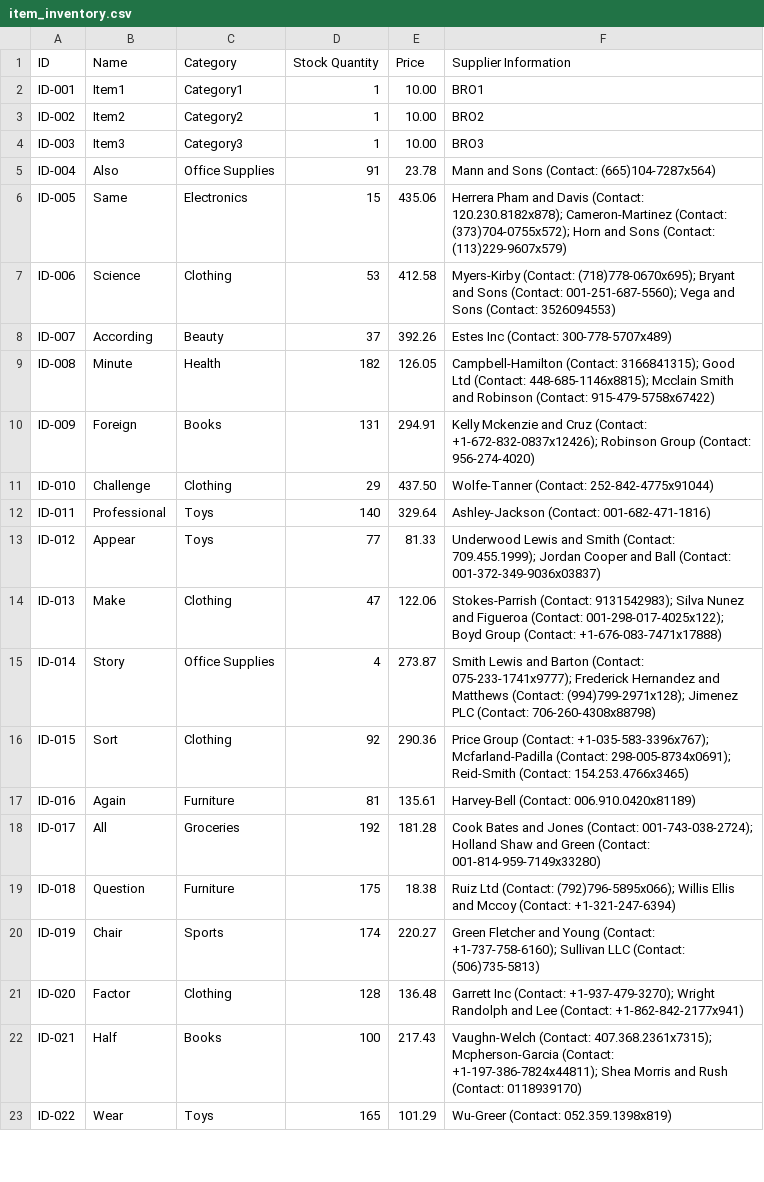
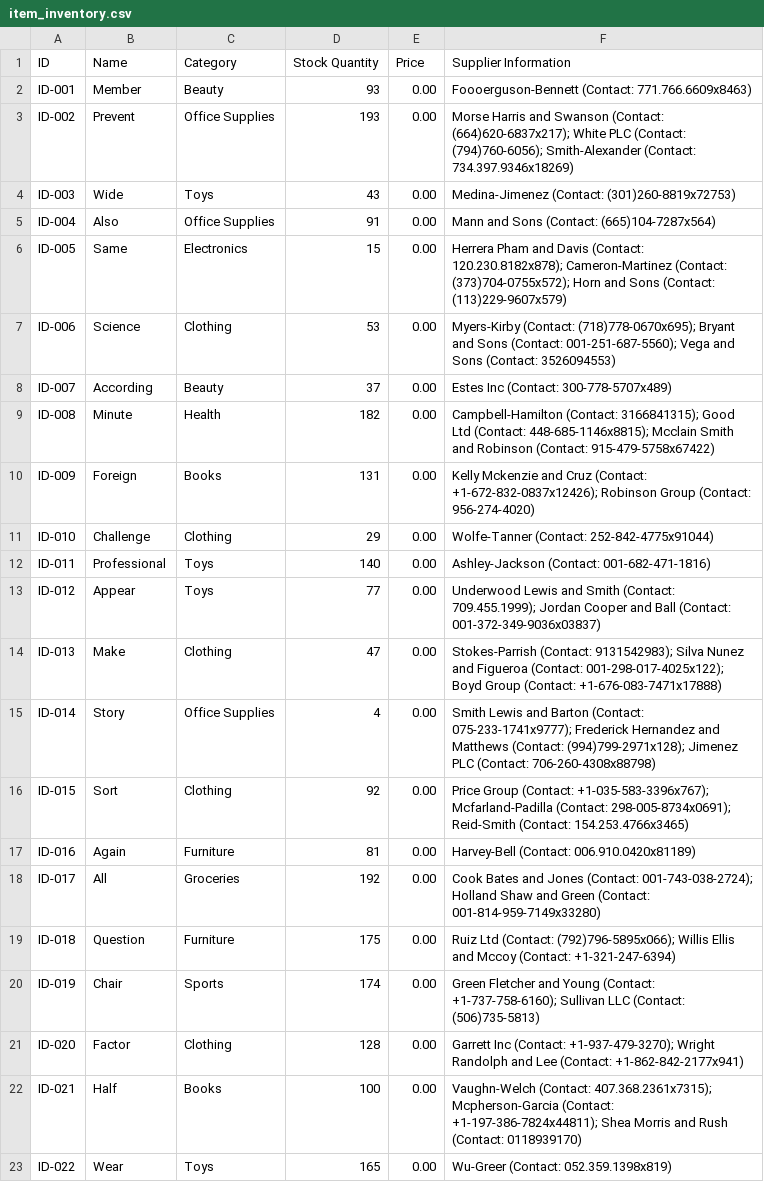
Before and after one commit to carl-josiah/dsa_project, a CSV file: out/production/dsa_project_github/inventorysystemproject/item_inventory.csv, drawn as a sheet; only a part is shown; the diff covers the shown part only.

```diff
--- a/out/production/dsa_project_github/inventorysystemproject/item_inventory.csv
+++ b/out/production/dsa_project_github/inventorysystemproject/item_inventory.csv
@@ -1,23 +1,23 @@
 ID,Name,Category,Stock Quantity,Price,Supplier Information
-ID-001,Item1,Category1,1,10.00,BRO1
-ID-002,Item2,Category2,1,10.00,BRO2
-ID-003,Item3,Category3,1,10.00,BRO3
-ID-004,Also,Office Supplies,91,23.78,Mann and Sons (Contact: (665)104-7287x564)
-ID-005,Same,Electronics,15,435.06,Herrera Pham and Davis (Contact: 120.230.8182x878); Cameron-Martinez (Contact: (373)704-0755x572); Horn and Sons (Contact: (113)229-9607x579)
-ID-006,Science,Clothing,53,412.58,Myers-Kirby (Contact: (718)778-0670x695); Bryant and Sons (Contact: 001-251-687-5560); Vega and Sons (Contact: 3526094553)
-ID-007,According,Beauty,37,392.26,Estes Inc (Contact: 300-778-5707x489)
-ID-008,Minute,Health,182,126.05,Campbell-Hamilton (Contact: 3166841315); Good Ltd (Contact: 448-685-1146x8815); Mcclain Smith and Robinson (Contact: 915-479-5758x67422)
-ID-009,Foreign,Books,131,294.91,Kelly Mckenzie and Cruz (Contact: +1-672-832-0837x12426); Robinson Group (Contact: 956-274-4020)
-ID-010,Challenge,Clothing,29,437.50,Wolfe-Tanner (Contact: 252-842-4775x91044)
-ID-011,Professional,Toys,140,329.64,Ashley-Jackson (Contact: 001-682-471-1816)
-ID-012,Appear,Toys,77,81.33,Underwood Lewis and Smith (Contact: 709.455.1999); Jordan Cooper and Ball (Contact: 001-372-349-9036x03837)
-ID-013,Make,Clothing,47,122.06,Stokes-Parrish (Contact: 9131542983); Silva Nunez and Figueroa (Contact: 001-298-017-4025x122); Boyd Group (Contact: +1-676-083-7471x17888)
-ID-014,Story,Office Supplies,4,273.87,Smith Lewis and Barton (Contact: 075-233-1741x9777); Frederick Hernandez and Matthews (Contact: (994)799-2971x128); Jimenez PLC (Contact: 706-260-4308x88798)
-ID-015,Sort,Clothing,92,290.36,Price Group (Contact: +1-035-583-3396x767); Mcfarland-Padilla (Contact: 298-005-8734x0691); Reid-Smith (Contact: 154.253.4766x3465)
-ID-016,Again,Furniture,81,135.61,Harvey-Bell (Contact: 006.910.0420x81189)
-ID-017,All,Groceries,192,181.28,Cook Bates and Jones (Contact: 001-743-038-2724); Holland Shaw and Green (Contact: 001-814-959-7149x33280)
-ID-018,Question,Furniture,175,18.38,Ruiz Ltd (Contact: (792)796-5895x066); Willis Ellis and Mccoy (Contact: +1-321-247-6394)
-ID-019,Chair,Sports,174,220.27,Green Fletcher and Young (Contact: +1-737-758-6160); Sullivan LLC (Contact: (506)735-5813)
-ID-020,Factor,Clothing,128,136.48,Garrett Inc (Contact: +1-937-479-3270); Wright Randolph and Lee (Contact: +1-862-842-2177x941)
-ID-021,Half,Books,100,217.43,Vaughn-Welch (Contact: 407.368.2361x7315); Mcpherson-Garcia (Contact: +1-197-386-7824x44811); Shea Morris and Rush (Contact: 0118939170)
-ID-022,Wear,Toys,165,101.29,Wu-Greer (Contact: 052.359.1398x819)
+ID-001,Member,Beauty,93,0.00,Foooerguson-Bennett (Contact: 771.766.6609x8463)
+ID-002,Prevent,Office Supplies,193,0.00,Morse Harris and Swanson (Contact: (664)620-6837x217); White PLC (Contact: (794)760-6056); Smith-Alexander (Contact: 734.397.9346x18269)
+ID-003,Wide,Toys,43,0.00,Medina-Jimenez (Contact: (301)260-8819x72753)
+ID-004,Also,Office Supplies,91,0.00,Mann and Sons (Contact: (665)104-7287x564)
+ID-005,Same,Electronics,15,0.00,Herrera Pham and Davis (Contact: 120.230.8182x878); Cameron-Martinez (Contact: (373)704-0755x572); Horn and Sons (Contact: (113)229-9607x579)
+ID-006,Science,Clothing,53,0.00,Myers-Kirby (Contact: (718)778-0670x695); Bryant and Sons (Contact: 001-251-687-5560); Vega and Sons (Contact: 3526094553)
+ID-007,According,Beauty,37,0.00,Estes Inc (Contact: 300-778-5707x489)
+ID-008,Minute,Health,182,0.00,Campbell-Hamilton (Contact: 3166841315); Good Ltd (Contact: 448-685-1146x8815); Mcclain Smith and Robinson (Contact: 915-479-5758x67422)
+ID-009,Foreign,Books,131,0.00,Kelly Mckenzie and Cruz (Contact: +1-672-832-0837x12426); Robinson Group (Contact: 956-274-4020)
+ID-010,Challenge,Clothing,29,0.00,Wolfe-Tanner (Contact: 252-842-4775x91044)
+ID-011,Professional,Toys,140,0.00,Ashley-Jackson (Contact: 001-682-471-1816)
+ID-012,Appear,Toys,77,0.00,Underwood Lewis and Smith (Contact: 709.455.1999); Jordan Cooper and Ball (Contact: 001-372-349-9036x03837)
+ID-013,Make,Clothing,47,0.00,Stokes-Parrish (Contact: 9131542983); Silva Nunez and Figueroa (Contact: 001-298-017-4025x122); Boyd Group (Contact: +1-676-083-7471x17888)
+ID-014,Story,Office Supplies,4,0.00,Smith Lewis and Barton (Contact: 075-233-1741x9777); Frederick Hernandez and Matthews (Contact: (994)799-2971x128); Jimenez PLC (Contact: 706-260-4308x88798)
+ID-015,Sort,Clothing,92,0.00,Price Group (Contact: +1-035-583-3396x767); Mcfarland-Padilla (Contact: 298-005-8734x0691); Reid-Smith (Contact: 154.253.4766x3465)
+ID-016,Again,Furniture,81,0.00,Harvey-Bell (Contact: 006.910.0420x81189)
+ID-017,All,Groceries,192,0.00,Cook Bates and Jones (Contact: 001-743-038-2724); Holland Shaw and Green (Contact: 001-814-959-7149x33280)
+ID-018,Question,Furniture,175,0.00,Ruiz Ltd (Contact: (792)796-5895x066); Willis Ellis and Mccoy (Contact: +1-321-247-6394)
+ID-019,Chair,Sports,174,0.00,Green Fletcher and Young (Contact: +1-737-758-6160); Sullivan LLC (Contact: (506)735-5813)
+ID-020,Factor,Clothing,128,0.00,Garrett Inc (Contact: +1-937-479-3270); Wright Randolph and Lee (Contact: +1-862-842-2177x941)
+ID-021,Half,Books,100,0.00,Vaughn-Welch (Contact: 407.368.2361x7315); Mcpherson-Garcia (Contact: +1-197-386-7824x44811); Shea Morris and Rush (Contact: 0118939170)
+ID-022,Wear,Toys,165,0.00,Wu-Greer (Contact: 052.359.1398x819)
```
Also changed, not shown: 82 edited cells elsewhere in this file, src/inventorysystemproject/item_inventory.csv, 1 other file.
